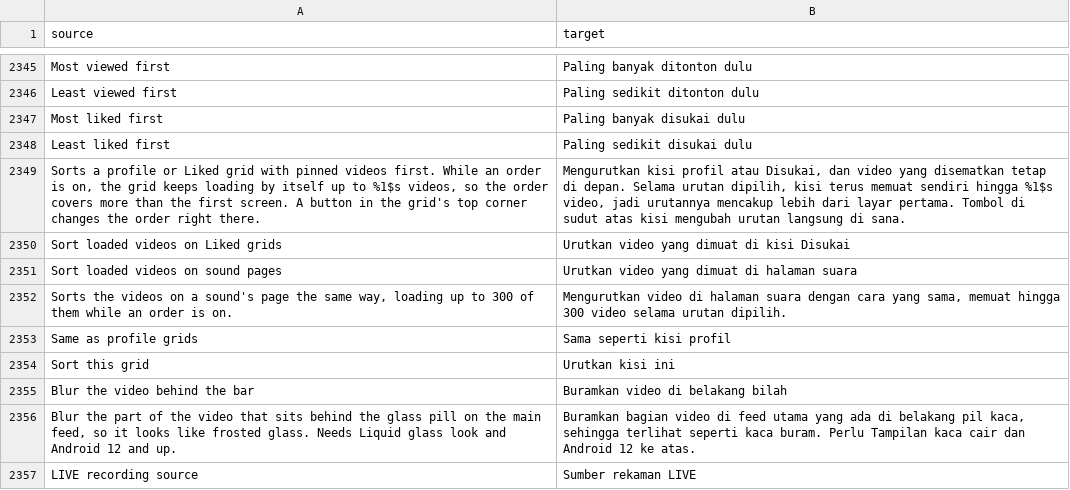
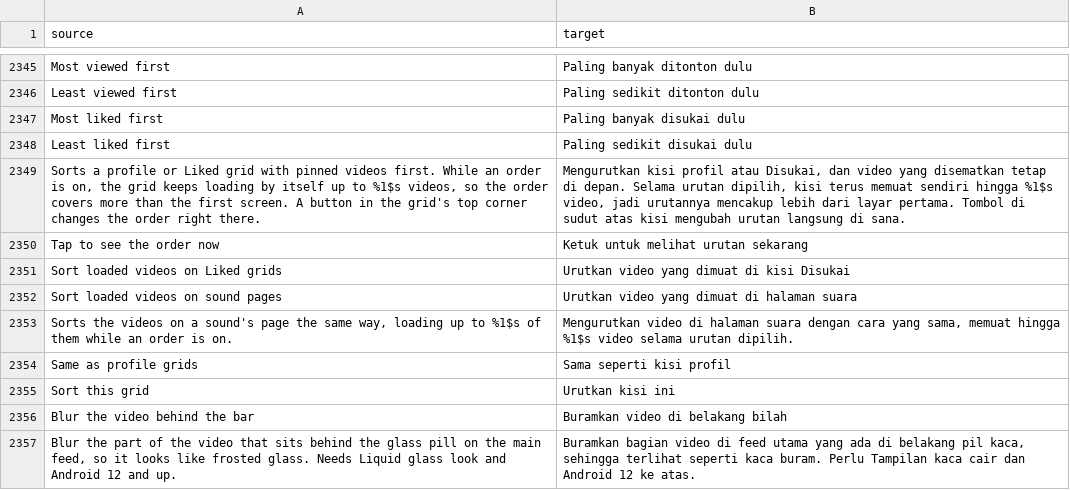
Before and after one commit to SysAdminDoc/HushFeed, a CSV file: extensions/tiktok/src/main/l10n/in.csv, drawn as a sheet; only a part is shown, gaps mark what is left out; the shorter side is filled out with more unchanged rows.

Commit message:
Give a sorted grid's hold time to reach its cap, and let a tap end it
On the S22 over Wi-Fi a profile page brings about 33 videos a second,
so the 20 s hold ran out at 618 on @tiktok and the 1,000 cap was never
reached. The hold now lasts up to 35 s, and its chip says a tap shows
the order now: a tap ends the hold the way running out does, leaving
the rest of the pages to the reader's scrolling. The sound page sort
note still said 300 too, so it formats the cap in like the profile one.

Refs #180

```diff
--- a/extensions/tiktok/src/main/l10n/in.csv
+++ b/extensions/tiktok/src/main/l10n/in.csv
@@ -2349,5 +2349,6 @@ Least liked first,Paling sedikit disukai dulu
 "Sorts a profile or Liked grid with pinned videos first. While an order is on, the grid keeps loading by itself up to %1$s videos, so the order covers more than the first screen. A button in the grid's top corner changes the order right there.","Mengurutkan kisi profil atau Disukai, dan video yang disematkan tetap di depan. Selama urutan dipilih, kisi terus memuat sendiri hingga %1$s video, jadi urutannya mencakup lebih dari layar pertama. Tombol di sudut atas kisi mengubah urutan langsung di sana."
+Tap to see the order now,Ketuk untuk melihat urutan sekarang
 Sort loaded videos on Liked grids,Urutkan video yang dimuat di kisi Disukai
 Sort loaded videos on sound pages,Urutkan video yang dimuat di halaman suara
-"Sorts the videos on a sound's page the same way, loading up to 300 of them while an order is on.","Mengurutkan video di halaman suara dengan cara yang sama, memuat hingga 300 video selama urutan dipilih."
+"Sorts the videos on a sound's page the same way, loading up to %1$s of them while an order is on.","Mengurutkan video di halaman suara dengan cara yang sama, memuat hingga %1$s video selama urutan dipilih."
 Same as profile grids,Sama seperti kisi profil
```
Also changed, not shown: extensions/tiktok/src/main/l10n/ar.tsv, extensions/tiktok/src/main/l10n/az.tsv, 27 other files.
